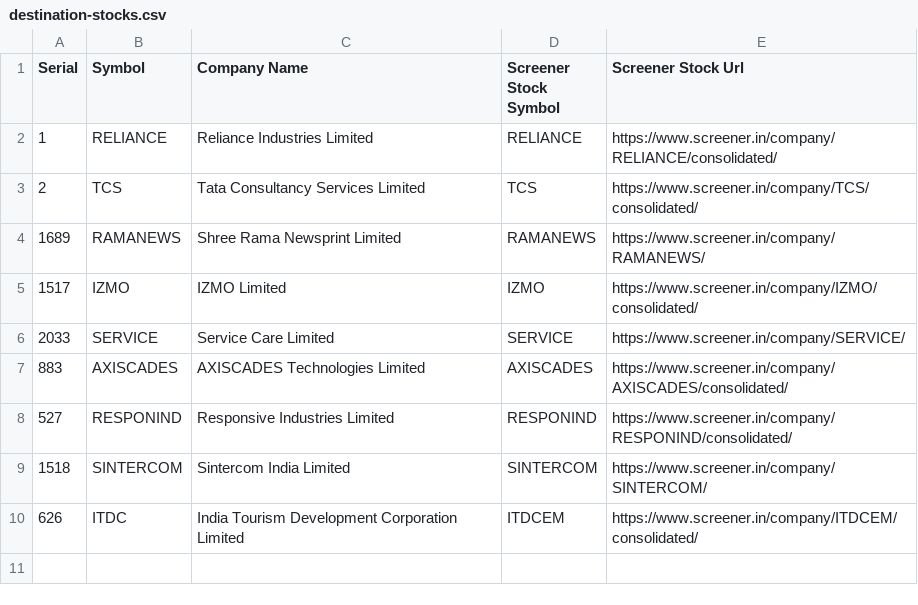
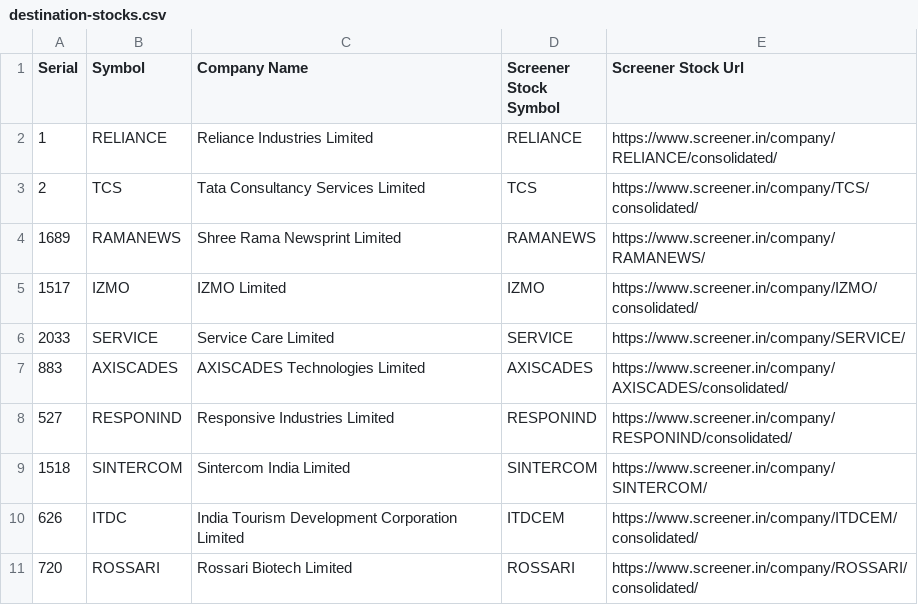
Before and after one commit to RSwarnkar/DailyStocksReports, a CSV file: Input/destination-stocks.csv, drawn as a sheet; the diff names each change by its address in the sheet, - before the commit and + after, or states it on an @@ line.

```diff
--- a/Input/destination-stocks.csv
+++ b/Input/destination-stocks.csv
+row 11: 720 | ROSSARI | Rossari Biotech Limited | ROSSARI | https://www.screener.in/company/ROSSARI/consolidated/
```
Also changed, not shown: 3 other files.
